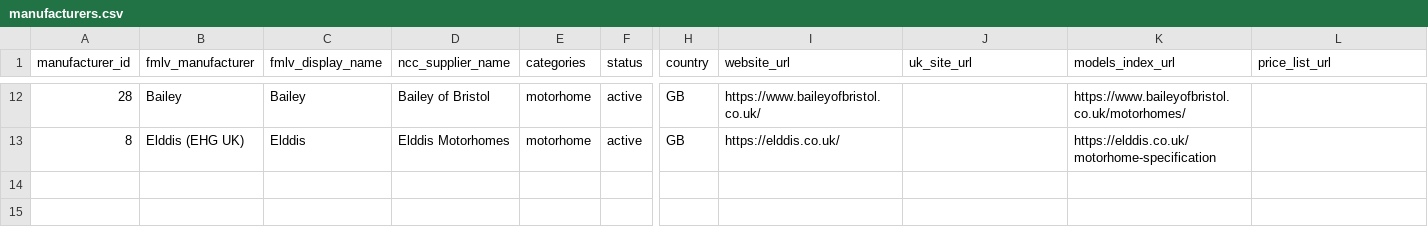
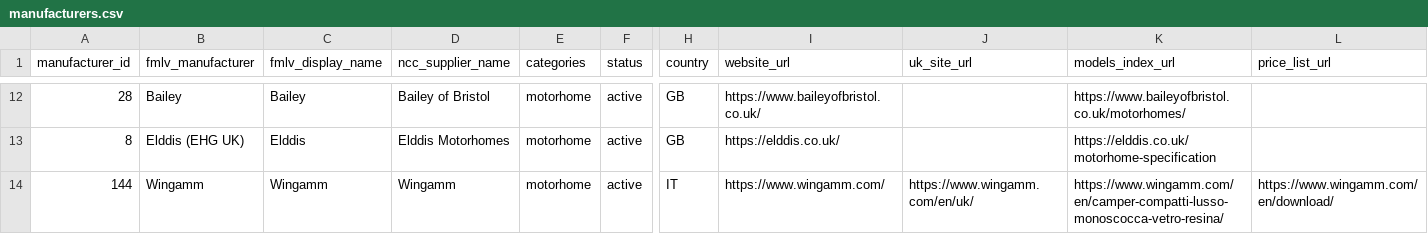
Before and after one commit to ncc-benmol/fmlv-automated-data-flow, a CSV file: config/manufacturers.csv, drawn as a sheet; only a part is shown, gaps mark what is left out; rows hold the shown columns only; the diff names each change by its address in the sheet, - before the commit and + after, or states it on an @@ line.

```diff
--- a/config/manufacturers.csv
+++ b/config/manufacturers.csv
+row 14: 144 | Wingamm | Wingamm | Wingamm | motorhome | active | IT | https://www.wingamm.com/ | https://www.wingamm.com/en/uk/ | https://www.wingamm.com/en/camper-compatti-lusso-monoscocca-vetro-resina/ | https://www.wingamm.com/en/download/
```
Also changed, not shown: 16 other files.
